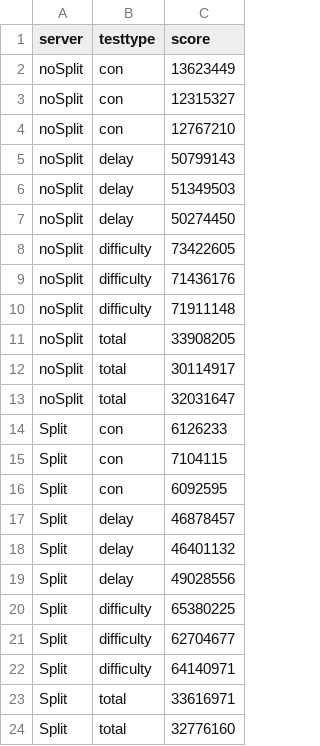
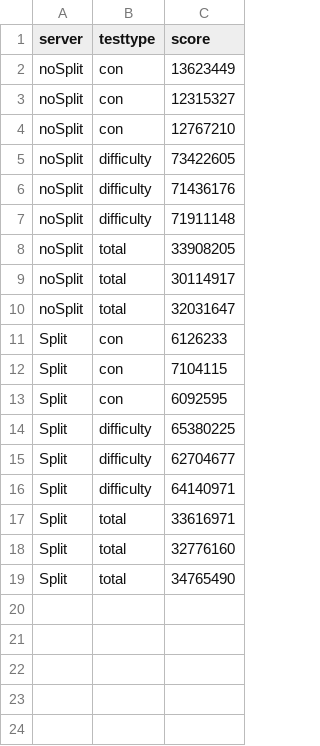
Before and after one commit to williamsteffens/os-challenge-SHAshanties, a CSV file: experiments/e3_split/data/e3_data.csv, drawn as a sheet; only a part is shown; the shorter side is filled out with more unchanged rows; the diff names each change by its address in the sheet, - before the commit and + after, or states it on an @@ line.

```diff
--- a/experiments/e3_split/data/e3_data.csv
+++ b/experiments/e3_split/data/e3_data.csv
-row 5: noSplit | delay | 50799143
-row 6: noSplit | delay | 51349503
-row 7: noSplit | delay | 50274450
-row 17: Split | delay | 46878457
-row 18: Split | delay | 46401132
-row 19: Split | delay | 49028556
```
Also changed, not shown: experiments/e2_cache/data/e2_data.csv, 7 other files.
